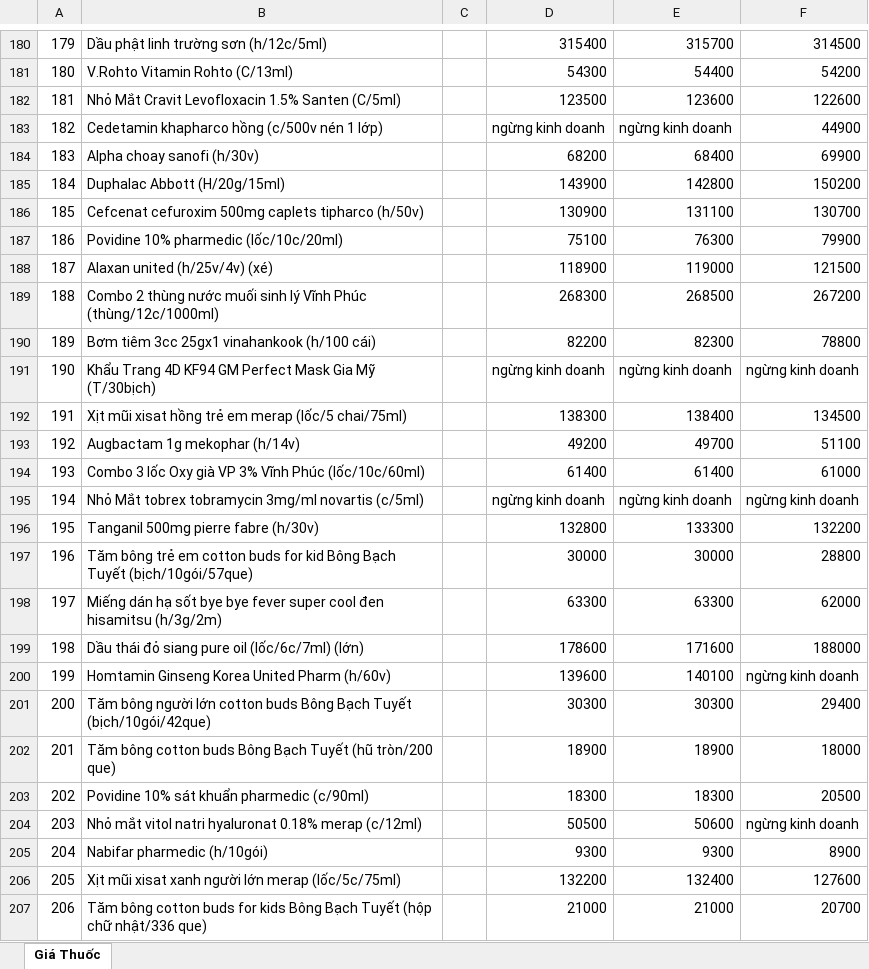
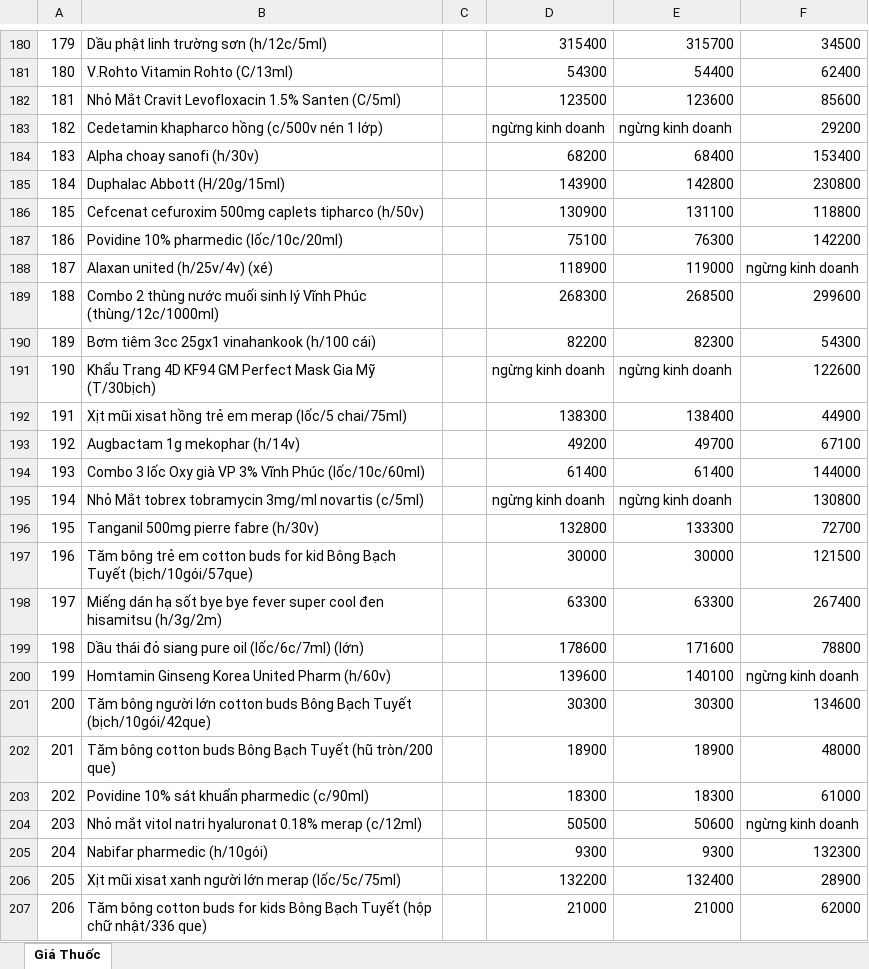
Before and after one commit to hongtam2788/crawlweb, an Excel workbook: data/prices.xlsx, sheet Giá Thuốc, drawn as a sheet; only a part is shown, gaps mark what is left out; values as stored, in another font and other column widths than the file's, no cell formats; the diff covers the shown part only; the diff names each change by its address in the sheet, - before the commit and + after, or states it on an @@ line.

```diff
--- a/data/prices.xlsx (sheet Giá Thuốc)
+++ b/data/prices.xlsx (sheet Giá Thuốc)
-F180: 314500
+F180: 34500
-F181: 54200
+F181: 62400
-F182: 122600
+F182: 85600
-F183: 44900
+F183: 29200
-F184: 69900
+F184: 153400
-F185: 150200
+F185: 230800
-F186: 130700
+F186: 118800
-F187: 79900
+F187: 142200
-F188: 121500
+F188: ngừng kinh doanh
-F189: 267200
+F189: 299600
-F190: 78800
+F190: 54300
-F191: ngừng kinh doanh
+F191: 122600
-F192: 134500
+F192: 44900
-F193: 51100
+F193: 67100
-F194: 61000
+F194: 144000
-F195: ngừng kinh doanh
+F195: 130800
-F196: 132200
+F196: 72700
-F197: 28800
+F197: 121500
-F198: 62000
+F198: 267400
-F199: 188000
+F199: 78800
-F201: 29400
+F201: 134600
-F202: 18000
+F202: 48000
-F203: 20500
+F203: 61000
-F205: 8900
+F205: 132300
-F206: 127600
+F206: 28900
-F207: 20700
+F207: 62000
```
Also changed, not shown: 176 added rows, 167 removed rows, 2 moved rows, 28 edited cells and row numbers in column A elsewhere in this sheet, cell formats.
